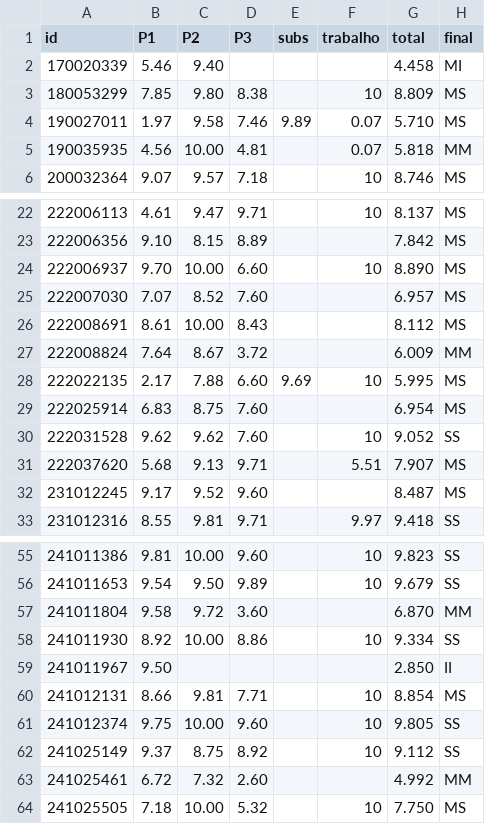
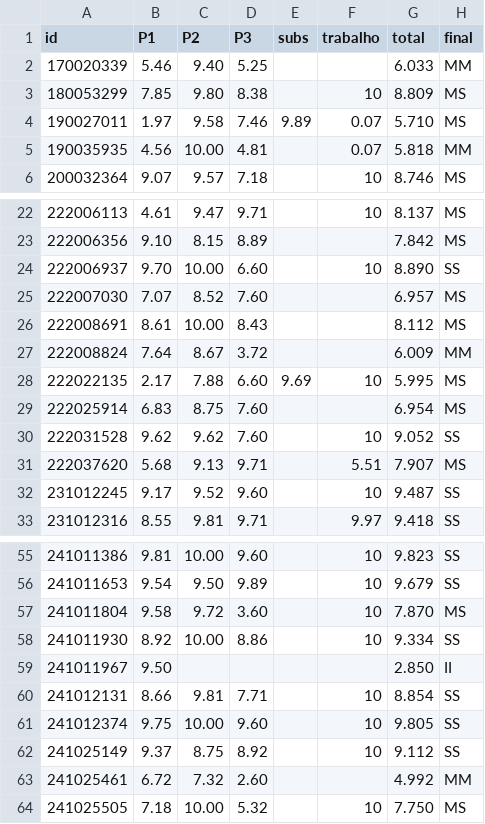
Before and after one commit to fabiommendes/compiladores-2026-1, a CSV file: total.csv, drawn as a sheet; only a part is shown, gaps mark what is left out; the diff covers the shown part only.

```diff
--- a/total.csv
+++ b/total.csv
@@ -1,3 +1,3 @@
 id,P1,P2,P3,subs,trabalho,total,final
-170020339,5.46,9.40,,,,4.458,MI
+170020339,5.46,9.40,5.25,,,6.033,MM
 180053299,7.85,9.80,8.38,,10,8.809,MS
@@ -23,3 +23,3 @@ id,P1,P2,P3,subs,trabalho,total,final
 222006356,9.10,8.15,8.89,,,7.842,MS
-222006937,9.70,10.00,6.60,,10,8.890,MS
+222006937,9.70,10.00,6.60,,10,8.890,SS
 222007030,7.07,8.52,7.60,,,6.957,MS
@@ -31,3 +31,3 @@ id,P1,P2,P3,subs,trabalho,total,final
 222037620,5.68,9.13,9.71,,5.51,7.907,MS
-231012245,9.17,9.52,9.60,,,8.487,MS
+231012245,9.17,9.52,9.60,,10,9.487,SS
 231012316,8.55,9.81,9.71,,9.97,9.418,SS
@@ -56,6 +56,6 @@ id,P1,P2,P3,subs,trabalho,total,final
 241011653,9.54,9.50,9.89,,10,9.679,SS
-241011804,9.58,9.72,3.60,,,6.870,MM
+241011804,9.58,9.72,3.60,,10,7.870,MS
 241011930,8.92,10.00,8.86,,10,9.334,SS
 241011967,9.50,,,,,2.850,II
-241012131,8.66,9.81,7.71,,10,8.854,MS
+241012131,8.66,9.81,7.71,,10,8.854,SS
 241012374,9.75,10.00,9.60,,10,9.805,SS
```
Also changed, not shown: 26 edited cells elsewhere in this file.
